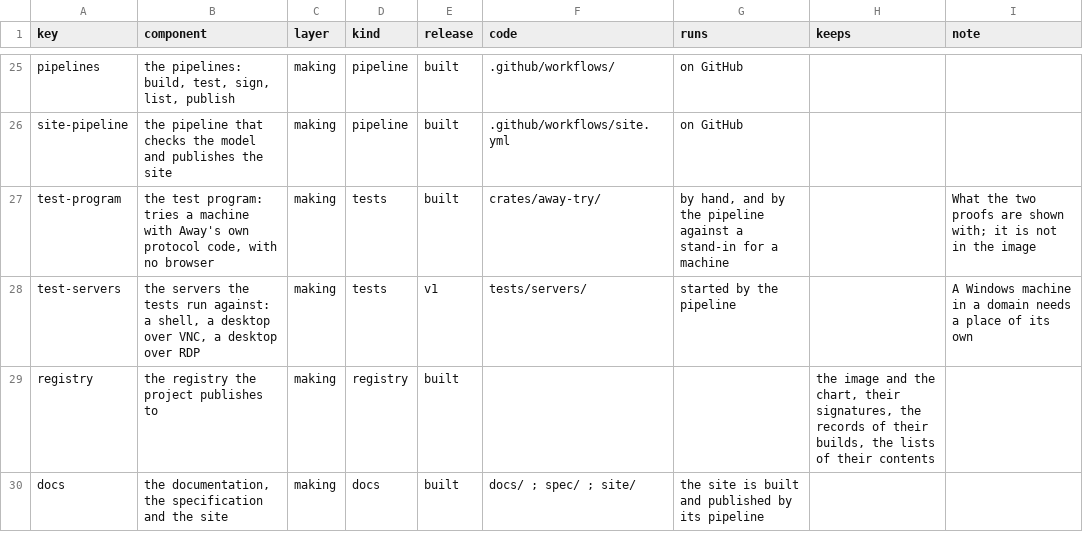
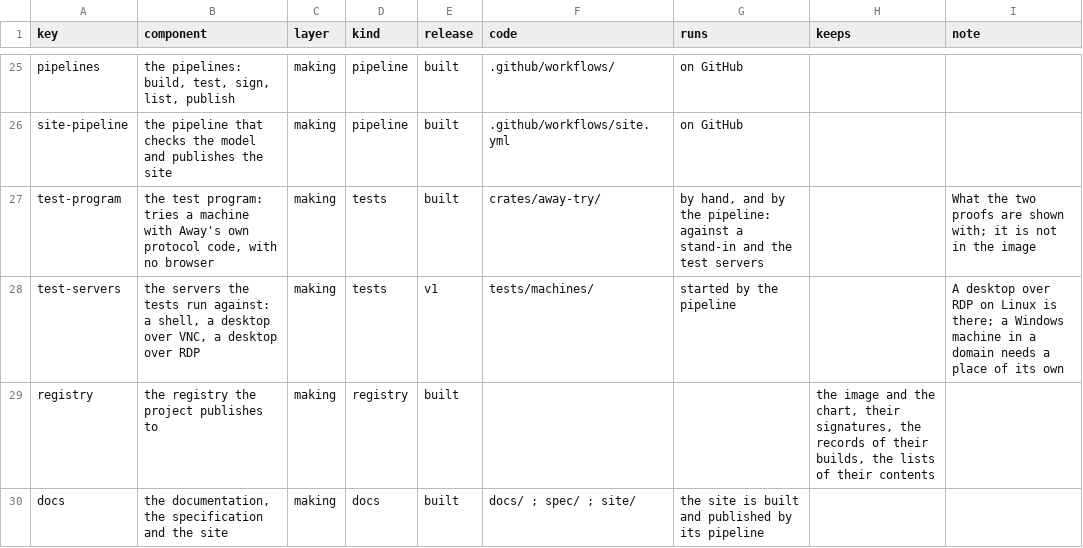
Before and after one commit to nalet/away, a CSV file: spec/architecture/components.csv, drawn as a sheet; only a part is shown, gaps mark what is left out.

Commit message:
Away's own RDP code opens the desktop of a machine that signs the account in itself: once the connection is secured it tells the machine the name and the password, and asks it to sign in with them. The pipeline now tries the code against a real server that it starts itself, a desktop over RDP on Linux with one account and one picture, and fails unless the picture the test program took is that server's screen, pixel for pixel; one command runs the same test on anyone's machine

```diff
--- a/spec/architecture/components.csv
+++ b/spec/architecture/components.csv
@@ -26,4 +26,4 @@ pipelines,"the pipelines: build, test, sign, list, publish",making,pipeline,buil
 site-pipeline,the pipeline that checks the model and publishes the site,making,pipeline,built,.github/workflows/site.yml,on GitHub,,
-test-program,"the test program: tries a machine with Away's own protocol code, with no browser",making,tests,built,crates/away-try/,"by hand, and by the pipeline against a stand-in for a machine",,What the two proofs are shown with; it is not in the image
-test-servers,"the servers the tests run against: a shell, a desktop over VNC, a desktop over RDP",making,tests,v1,tests/servers/,started by the pipeline,,A Windows machine in a domain needs a place of its own
+test-program,"the test program: tries a machine with Away's own protocol code, with no browser",making,tests,built,crates/away-try/,"by hand, and by the pipeline: against a stand-in and the test servers",,What the two proofs are shown with; it is not in the image
+test-servers,"the servers the tests run against: a shell, a desktop over VNC, a desktop over RDP",making,tests,v1,tests/machines/,started by the pipeline,,"A desktop over RDP on Linux is there; a Windows machine in a domain needs a place of its own"
 registry,the registry the project publishes to,making,registry,built,,,"the image and the chart, their signatures, the records of their builds, the lists of their contents",
```
Also changed, not shown: 12 other files.
